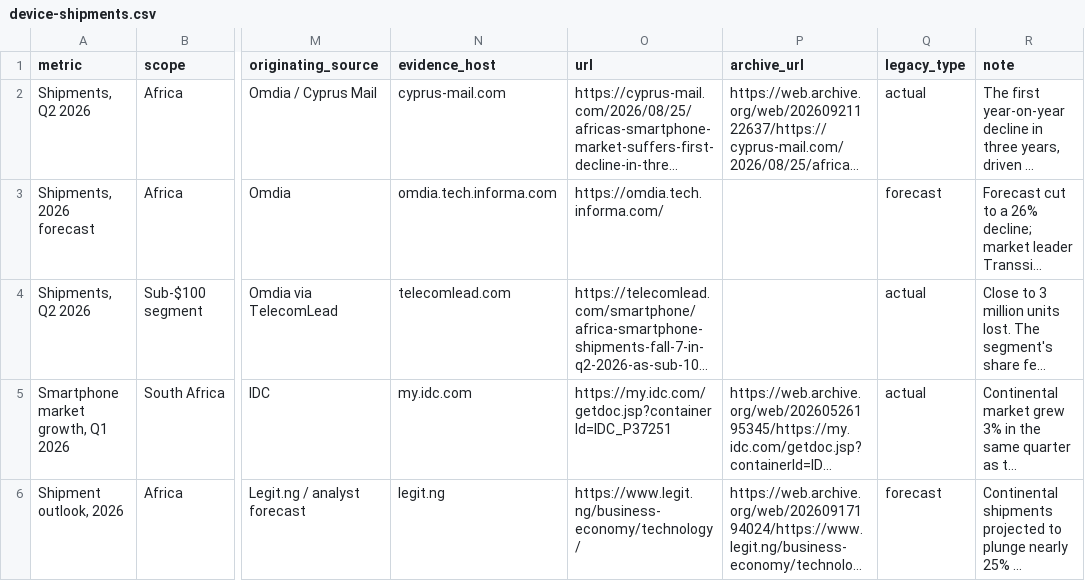
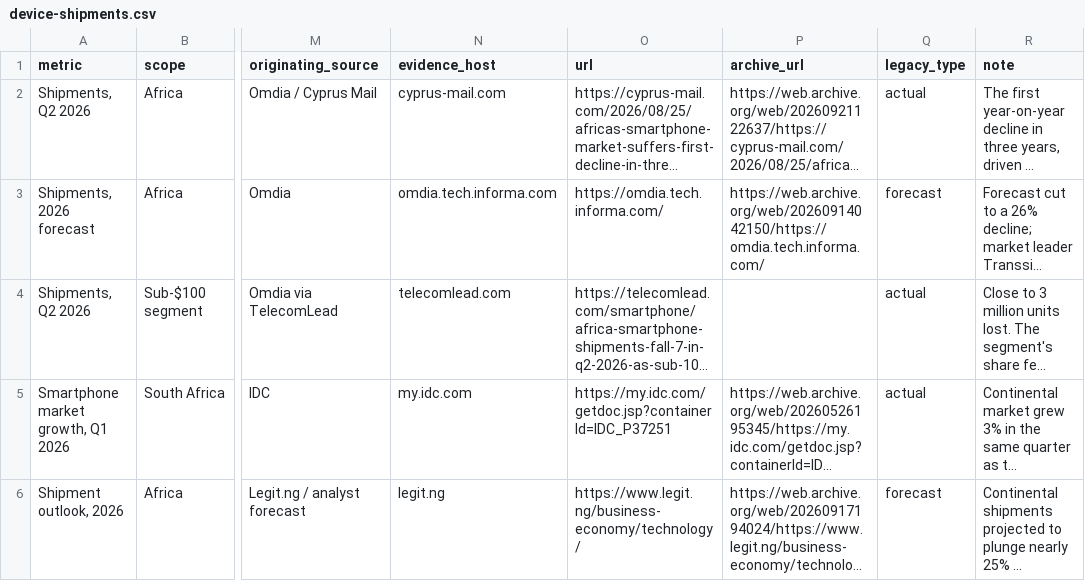
Before and after one commit to samuelajayi29-maker/observatory-v2-preview, a CSV file: data/device-shipments.csv, drawn as a sheet; only a part is shown, gaps mark what is left out; long unchanged cells end in …; the diff names each change by its address in the sheet, - before the commit and + after, or states it on an @@ line.

Commit message:
Whole site in the shareable-chart system
Home (monitoring index), Infrastructure, Access, Jobs, Method and the
essays rebuilt on one clean system: chart files with source and licence
inside the image, register tables with provenance links, release and
coverage furniture, and a stated gap per series.

```diff
--- a/data/device-shipments.csv
+++ b/data/device-shipments.csv
-P3 (archive_url): (empty)
+P3 (archive_url): https://web.archive.org/web/20260914042150/https://omdia.tech.informa.com/
```
Also changed, not shown: 6 other files.
